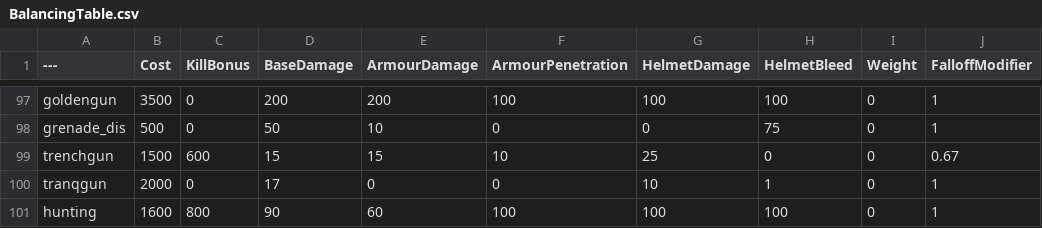
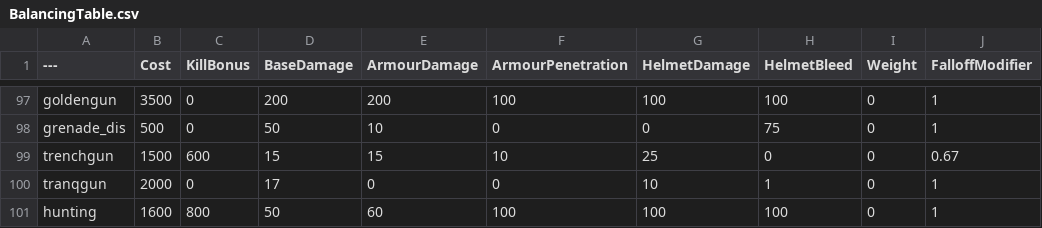
Before and after one commit to vankruptgames/BalancingTable, a CSV file: BalancingTable.csv, drawn as a sheet; only a part is shown, gaps mark what is left out; the diff names each change by its address in the sheet, - before the commit and + after, or states it on an @@ line.

Commit message:
Update BalancingTable.csv

```diff
--- a/BalancingTable.csv
+++ b/BalancingTable.csv
-D101 (BaseDamage): 90
+D101 (BaseDamage): 50
```
